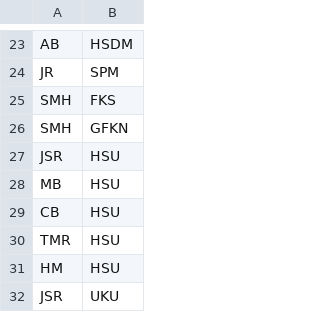
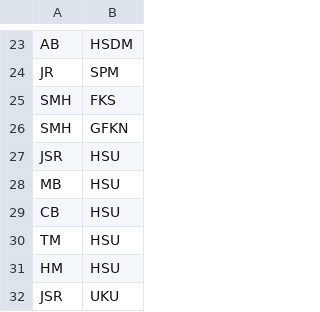
Before and after one commit to hdm-al107/Netzwerke-Gruppe-5, a CSV file: Edge.csv, drawn as a sheet; only a part is shown, gaps mark what is left out.

Commit message:
Update Edge.csv

```diff
--- a/Edge.csv
+++ b/Edge.csv
@@ -29,3 +29,3 @@ MB,HSU
 CB,HSU
-TMR,HSU
+TM,HSU
 HM,HSU
```
